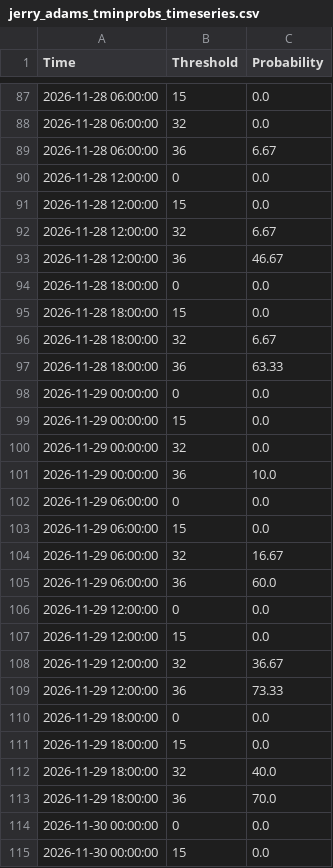
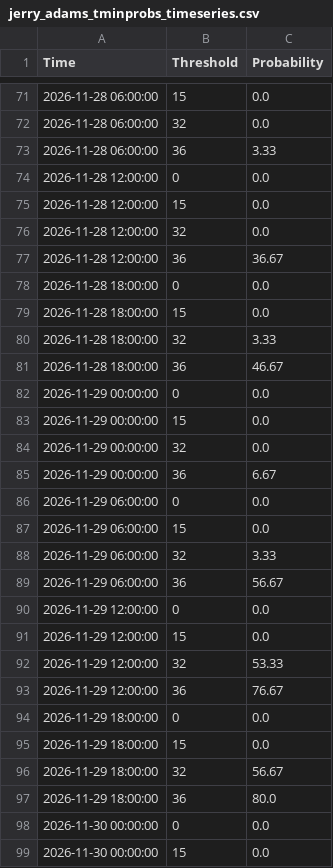
Before and after one commit to makensweather/probability_thresholds, a CSV file: jerry_adams_tminprobs_timeseries.csv, drawn as a sheet; only a part is shown, gaps mark what is left out; the diff covers the shown part only.

Commit message:
Update jerry_adams_tminprobs_timeseries.csv

```diff
--- a/jerry_adams_tminprobs_timeseries.csv
+++ b/jerry_adams_tminprobs_timeseries.csv
@@ -88,11 +72,11 @@ Time,Threshold,Probability
 2026-11-28 06:00:00,32,0.0
-2026-11-28 06:00:00,36,6.67
+2026-11-28 06:00:00,36,3.33
 2026-11-28 12:00:00,0,0.0
 2026-11-28 12:00:00,15,0.0
-2026-11-28 12:00:00,32,6.67
-2026-11-28 12:00:00,36,46.67
+2026-11-28 12:00:00,32,0.0
+2026-11-28 12:00:00,36,36.67
 2026-11-28 18:00:00,0,0.0
 2026-11-28 18:00:00,15,0.0
-2026-11-28 18:00:00,32,6.67
-2026-11-28 18:00:00,36,63.33
+2026-11-28 18:00:00,32,3.33
+2026-11-28 18:00:00,36,46.67
 2026-11-29 00:00:00,0,0.0
@@ -100,15 +84,15 @@ Time,Threshold,Probability
 2026-11-29 00:00:00,32,0.0
-2026-11-29 00:00:00,36,10.0
+2026-11-29 00:00:00,36,6.67
 2026-11-29 06:00:00,0,0.0
 2026-11-29 06:00:00,15,0.0
-2026-11-29 06:00:00,32,16.67
-2026-11-29 06:00:00,36,60.0
+2026-11-29 06:00:00,32,3.33
+2026-11-29 06:00:00,36,56.67
 2026-11-29 12:00:00,0,0.0
 2026-11-29 12:00:00,15,0.0
-2026-11-29 12:00:00,32,36.67
-2026-11-29 12:00:00,36,73.33
+2026-11-29 12:00:00,32,53.33
+2026-11-29 12:00:00,36,76.67
 2026-11-29 18:00:00,0,0.0
 2026-11-29 18:00:00,15,0.0
-2026-11-29 18:00:00,32,40.0
-2026-11-29 18:00:00,36,70.0
+2026-11-29 18:00:00,32,56.67
+2026-11-29 18:00:00,36,80.0
 2026-11-30 00:00:00,0,0.0
```
Also changed, not shown: 16 added rows, 16 removed rows and 37 edited cells elsewhere in this file.
